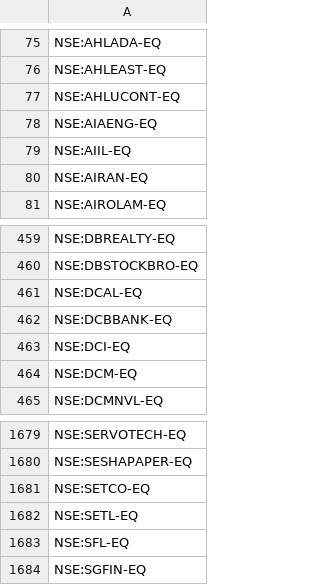
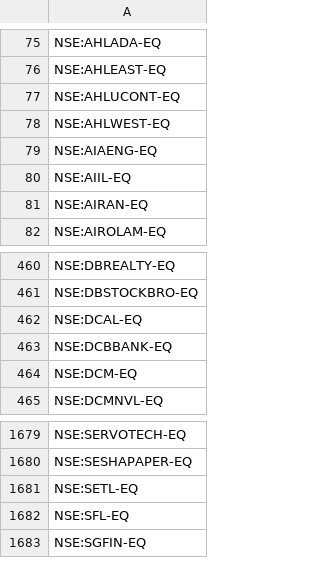
Before and after one commit to PulkitChadha125/RaghuveerFyersOptionScanner, a CSV file: NSE_EQ_symbols.csv, drawn as a sheet; only a part is shown, gaps mark what is left out; removed rows and columns are numbered as before the commit, all else as after; the diff names each change by its address in the sheet, - before the commit and + after, or states it on an @@ line.

```diff
--- a/NSE_EQ_symbols.csv
+++ b/NSE_EQ_symbols.csv
+row 78: NSE:AHLWEST-EQ
-row 463: NSE:DCI-EQ
-row 1681: NSE:SETCO-EQ
```
Also changed, not shown: combinedsymbol.csv, 10 other files.
